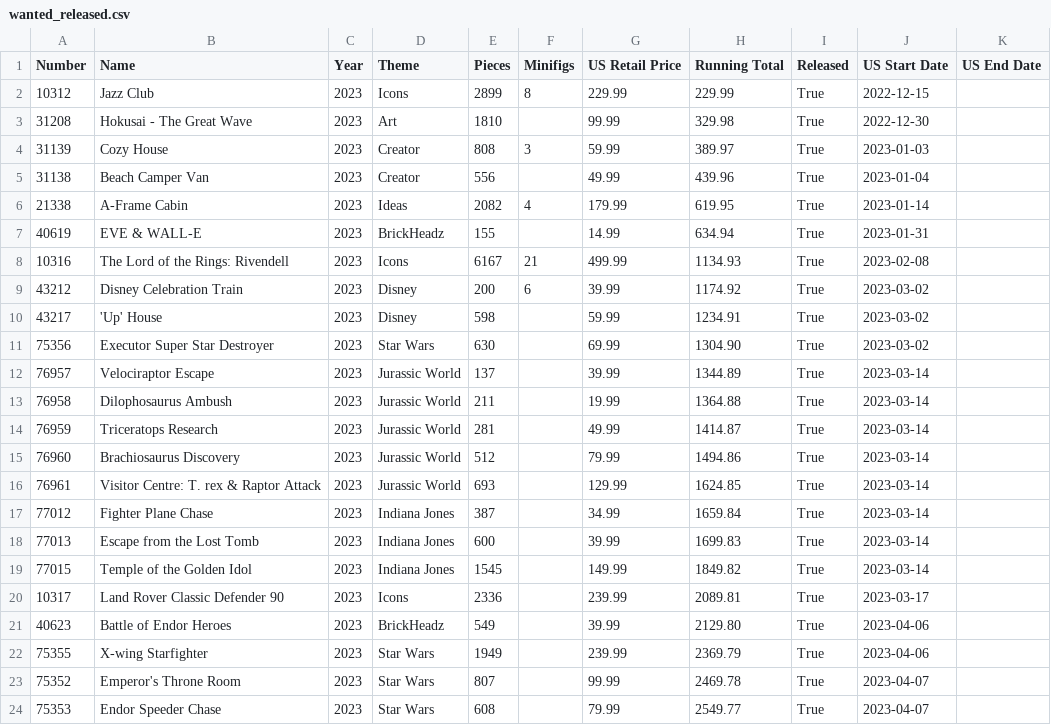
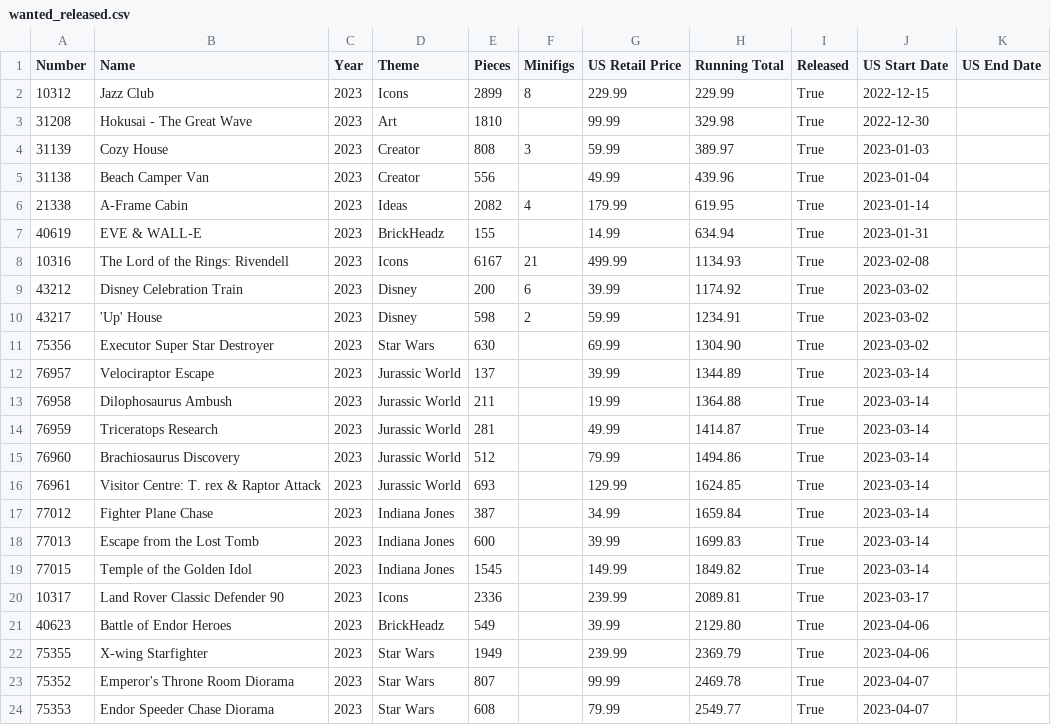
Before and after one commit to schultzy51/brickset, a CSV file: lists/wanted_released.csv, drawn as a sheet.

```diff
--- a/lists/wanted_released.csv
+++ b/lists/wanted_released.csv
@@ -9,3 +9,3 @@ Number,Name,Year,Theme,Pieces,Minifigs,US Retail Price,Running Total,Released,US
 43212,Disney Celebration Train,2023,Disney,200,6,39.99,1174.92,True,2023-03-02,
-43217,'Up' House,2023,Disney,598,,59.99,1234.91,True,2023-03-02,
+43217,'Up' House,2023,Disney,598,2,59.99,1234.91,True,2023-03-02,
 75356,Executor Super Star Destroyer,2023,Star Wars,630,,69.99,1304.90,True,2023-03-02,
@@ -22,3 +22,3 @@ Number,Name,Year,Theme,Pieces,Minifigs,US Retail Price,Running Total,Released,US
 75355,X-wing Starfighter,2023,Star Wars,1949,,239.99,2369.79,True,2023-04-06,
-75352,Emperor's Throne Room,2023,Star Wars,807,,99.99,2469.78,True,2023-04-07,
-75353,Endor Speeder Chase,2023,Star Wars,608,,79.99,2549.77,True,2023-04-07,
+75352,Emperor's Throne Room Diorama,2023,Star Wars,807,,99.99,2469.78,True,2023-04-07,
+75353,Endor Speeder Chase Diorama,2023,Star Wars,608,,79.99,2549.77,True,2023-04-07,
```
Also changed, not shown: lists/wanted.csv, 3 other files.
